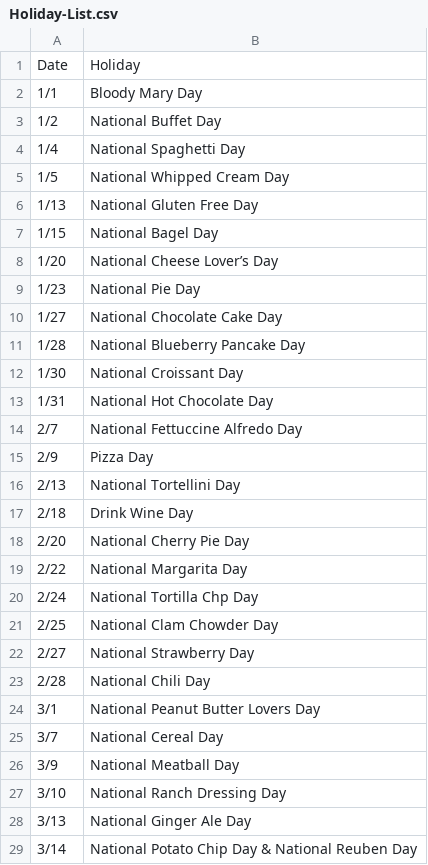
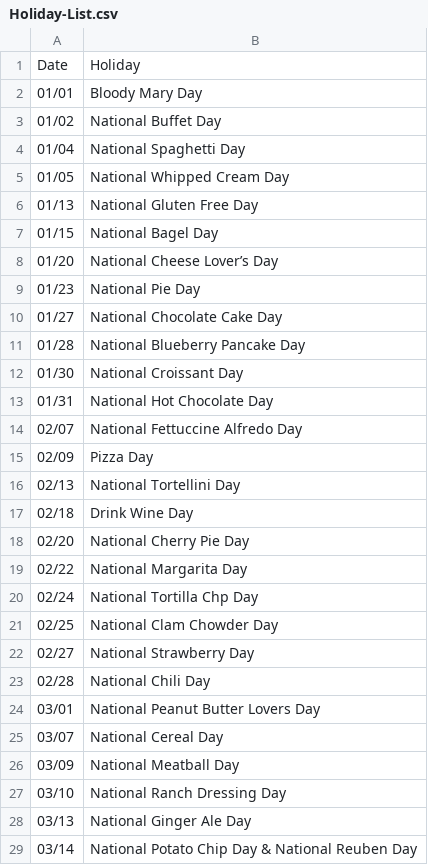
Before and after one commit to richcastro82/TAG-FoodHolidayCalendar, a CSV file: Holiday-List.csv, drawn as a sheet; only a part is shown; the diff covers the shown part only.

```diff
--- a/Holiday-List.csv
+++ b/Holiday-List.csv
@@ -1,29 +1,29 @@
 Date,Holiday
-1/1,Bloody Mary Day
-1/2,National Buffet Day
-1/4,National Spaghetti Day
-1/5,National Whipped Cream Day
-1/13,National Gluten Free Day
-1/15,National Bagel Day
-1/20,National Cheese Lover’s Day
-1/23,National Pie Day
-1/27,National Chocolate Cake Day
-1/28,National Blueberry Pancake Day
-1/30,National Croissant Day
-1/31,National Hot Chocolate Day
-2/7,National Fettuccine Alfredo Day
-2/9,Pizza Day
-2/13,National Tortellini Day
-2/18,Drink Wine Day
-2/20,National Cherry Pie Day
-2/22,National Margarita Day
-2/24, National Tortilla Chp Day
-2/25,National Clam Chowder Day
-2/27,National Strawberry Day
-2/28,National Chili Day
-3/1,National Peanut Butter Lovers Day
-3/7,National Cereal Day
-3/9,National Meatball Day
-3/10,National Ranch Dressing Day
-3/13,National Ginger Ale Day
-3/14,National Potato Chip Day & National Reuben Day
+01/01,Bloody Mary Day
+01/02,National Buffet Day
+01/04,National Spaghetti Day
+01/05,National Whipped Cream Day
+01/13,National Gluten Free Day
+01/15,National Bagel Day
+01/20,National Cheese Lover’s Day
+01/23,National Pie Day
+01/27,National Chocolate Cake Day
+01/28,National Blueberry Pancake Day
+01/30,National Croissant Day
+01/31,National Hot Chocolate Day
+02/07,National Fettuccine Alfredo Day
+02/09,Pizza Day
+02/13,National Tortellini Day
+02/18,Drink Wine Day
+02/20,National Cherry Pie Day
+02/22,National Margarita Day
+02/24, National Tortilla Chp Day
+02/25,National Clam Chowder Day
+02/27,National Strawberry Day
+02/28,National Chili Day
+03/01,National Peanut Butter Lovers Day
+03/07,National Cereal Day
+03/09,National Meatball Day
+03/10,National Ranch Dressing Day
+03/13,National Ginger Ale Day
+03/14,National Potato Chip Day & National Reuben Day
```
Also changed, not shown: 96 edited cells elsewhere in this file, 1 other file.
